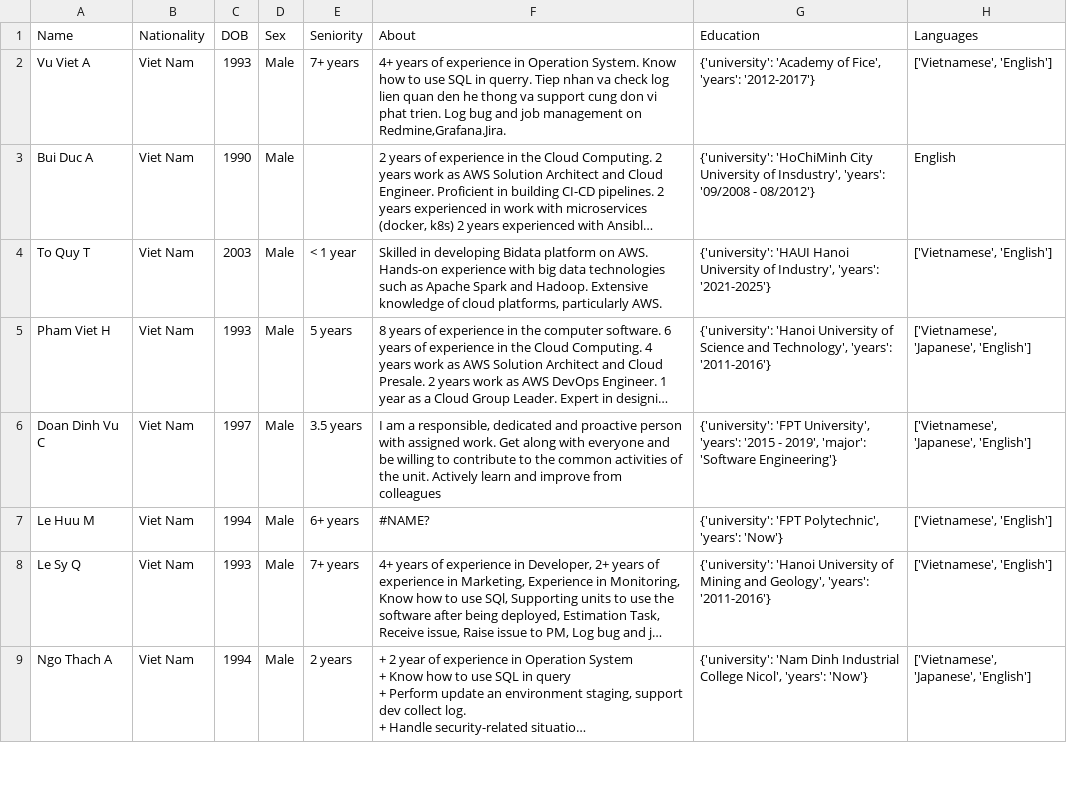
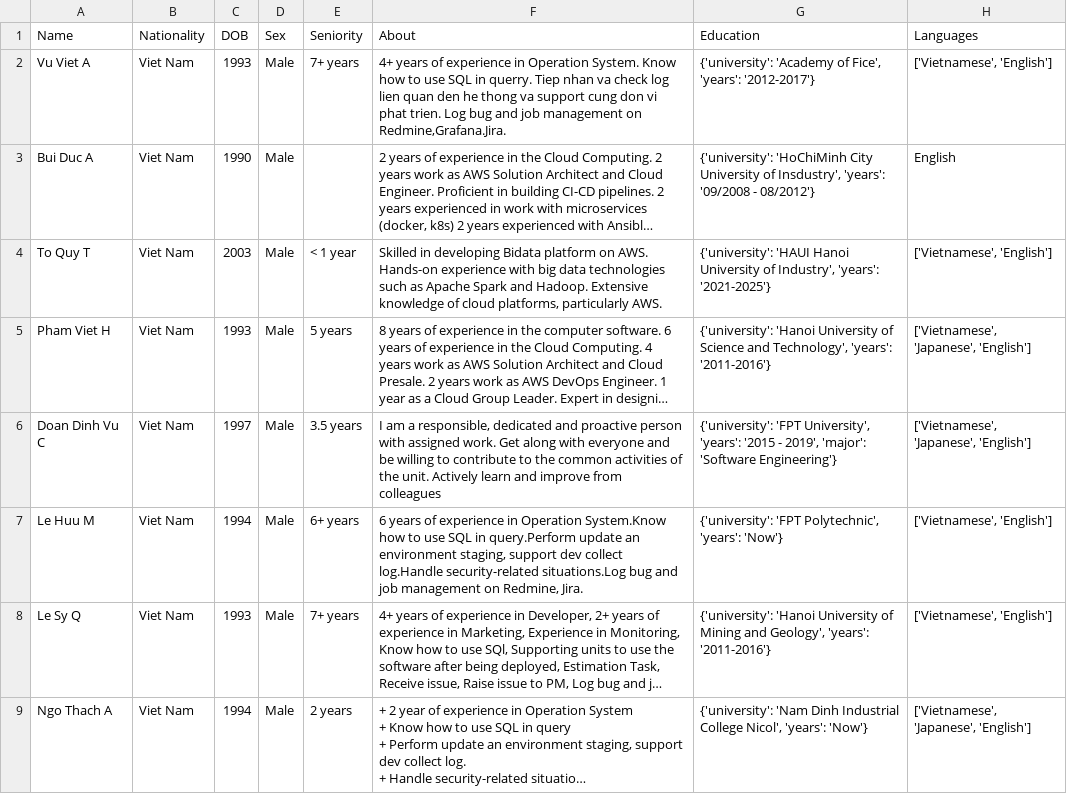
Before and after one commit to minhnhatdanchoi/dataset, a CSV file: cv_data.csv, drawn as a sheet; only a part is shown; long unchanged cells end in …; the diff covers the shown part only; the diff names each change by its address in the sheet, - before the commit and + after, or states it on an @@ line.

Commit message:
Add files via upload

```diff
--- a/cv_data.csv
+++ b/cv_data.csv
-F7 (About): #NAME?
+F7 (About): 6 years of experience in Operation System.Know how to use SQL in query.Perform update an environment staging, support dev collect log.Handle security-related situations.Log bug and job management on Redmine, Jira.
```
Also changed, not shown: 1 edited cell elsewhere in this file.
